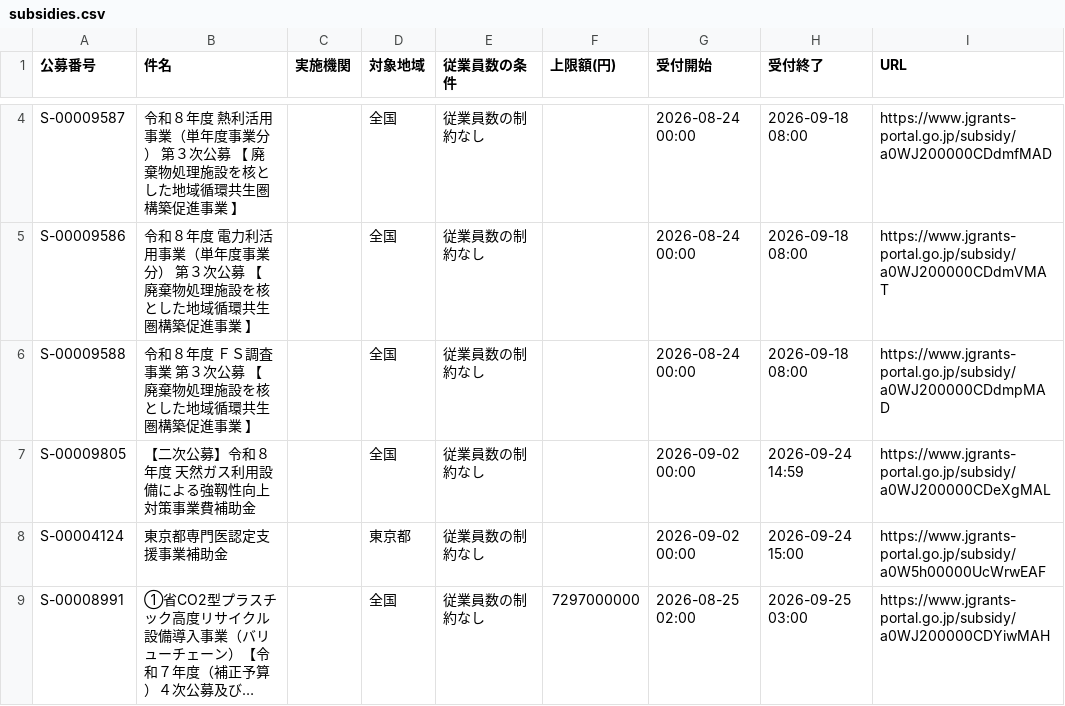
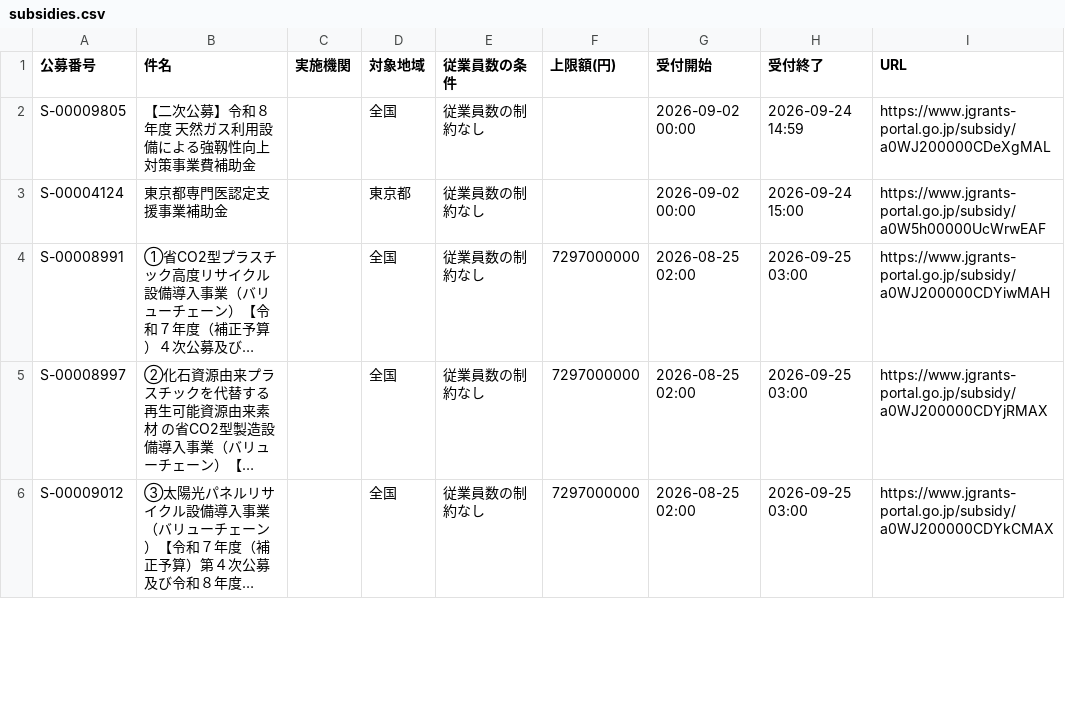
Before and after one commit to wutianheye051/grant-radar, a CSV file: data/subsidies.csv, drawn as a sheet; only a part is shown, gaps mark what is left out; the shorter side is filled out with more unchanged rows; long unchanged cells end in …; removed rows and columns are numbered as before the commit, all else as after; the diff covers the shown part only; the diff names each change by its address in the sheet, - before the commit and + after, or states it on an @@ line.

```diff
--- a/data/subsidies.csv
+++ b/data/subsidies.csv
-row 4: S-00009587 | 令和８年度 熱利活用事業（単年度事業分） 第３次公募 【 廃棄物処理施設を核とした地域循環共生圏構築促進事業 】 |  | 全国 | 従業員数の制約なし |  | 2026-08-24 00:00 | 2026-09-18 08:00 | https://www.jgrants-portal.go.jp/subsidy/a0WJ200000CDdmfMAD
-row 5: S-00009586 | 令和８年度 電力利活用事業（単年度事業分） 第３次公募 【 廃棄物処理施設を核とした地域循環共生圏構築促進事業 】 |  | 全国 | 従業員数の制約なし |  | 2026-08-24 00:00 | 2026-09-18 08:00 | https://www.jgrants-portal.go.jp/subsidy/a0WJ200000CDdmVMAT
-row 6: S-00009588 | 令和８年度 ＦＳ調査事業 第３次公募 【 廃棄物処理施設を核とした地域循環共生圏構築促進事業 】 |  | 全国 | 従業員数の制約なし |  | 2026-08-24 00:00 | 2026-09-18 08:00 | https://www.jgrants-portal.go.jp/subsidy/a0WJ200000CDdmpMAD
```
Also changed, not shown: 6 added rows and 5 removed rows elsewhere in this file, 2 other files.
